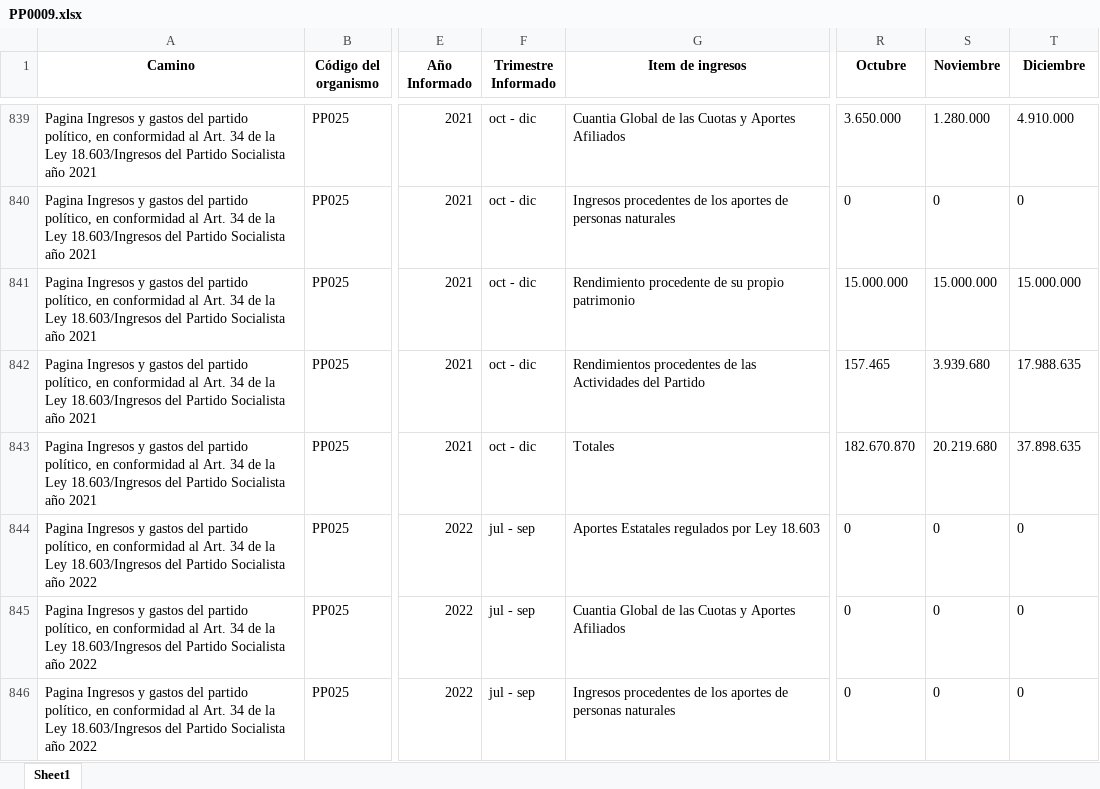
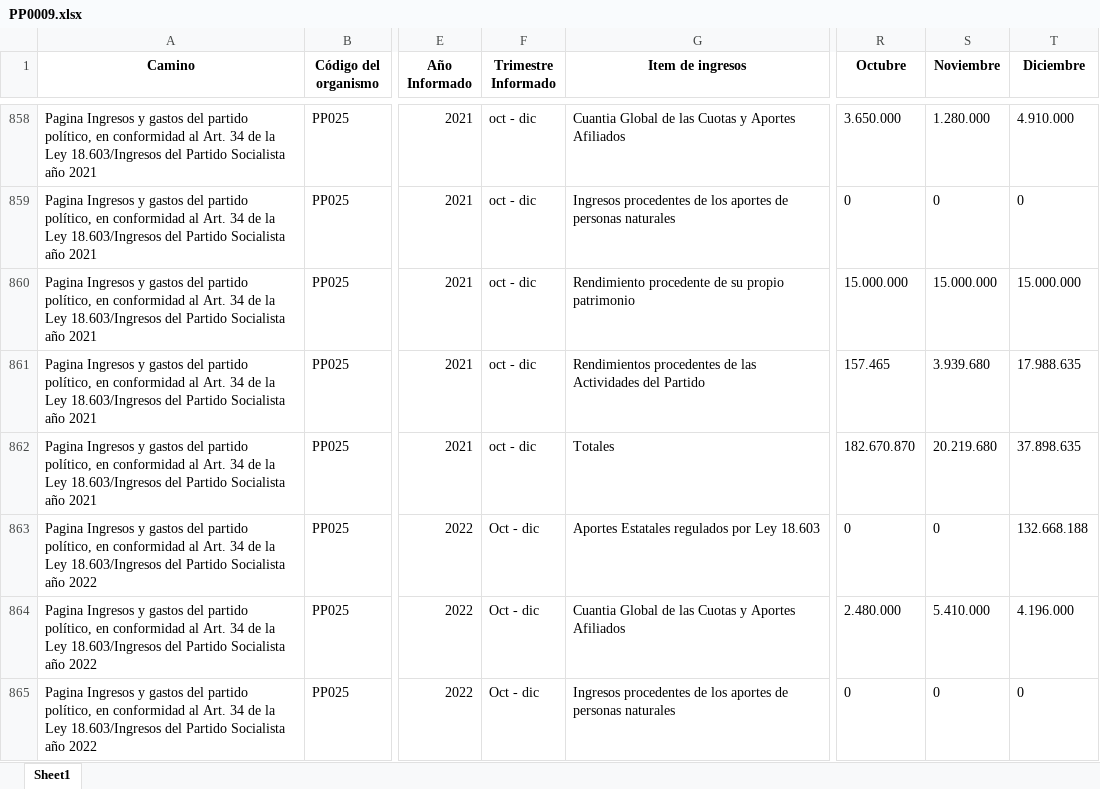
Before and after one commit to Sud-Austral/Transparencia_Activa, an Excel workbook: TA/PP0009.xlsx, sheet Sheet1, drawn as a sheet; only a part is shown, gaps mark what is left out; values as stored, in another font and other column widths than the file's, no borders; addresses are those after the commit; the diff covers the shown part only; the diff names each change by its address in the sheet, - before the commit and + after, or states it on an @@ line.

```diff
--- a/TA/PP0009.xlsx (sheet Sheet1)
+++ b/TA/PP0009.xlsx (sheet Sheet1)
-F863:F865 (Trimestre Informado): jul - sep
+F863:F865 (Trimestre Informado): Oct - dic
-T863 (Diciembre): 0
+T863 (Diciembre): 132.668.188
-R864 (Octubre): 0
+R864 (Octubre): 2.480.000
-S864 (Noviembre): 0
+S864 (Noviembre): 5.410.000
-T864 (Diciembre): 0
+T864 (Diciembre): 4.196.000
```
Also changed, not shown: 36 added rows, 74 moved rows and 41 edited cells elsewhere in this sheet, TA/ConsejoTransparencia_notificaciones.xlsx, TA/Organismos_360.xlsx, 12 other files.
